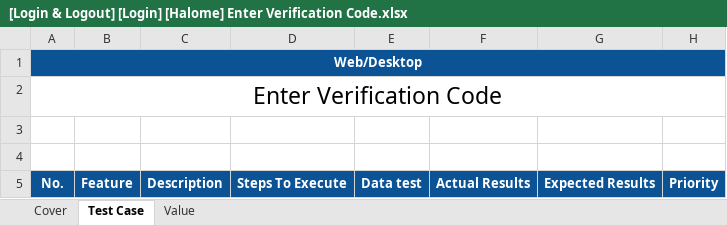
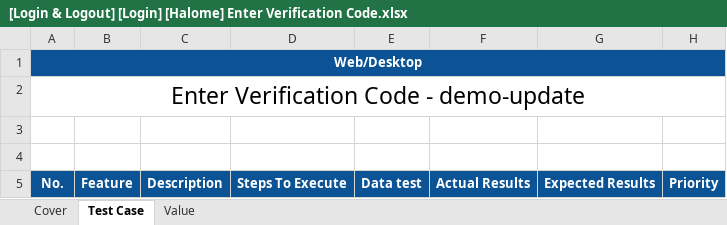
Before and after one commit to Trinhb1510873/demo-upload-tc-ok, an Excel workbook: Web-Desktop_Halome/Account/Login_Logout/Login/Halome/[Login & Logout] [Login] [Halome] Enter Verification Code.xlsx, sheet Test Case, drawn as a sheet; only a part is shown; values as stored, in another font and other column widths than the file's, no borders; charts and pictures not drawn; the diff names each change by its address in the sheet, - before the commit and + after, or states it on an @@ line.

Commit message:
2023_03_07_Update_Enter_Verification_Code
- Version: 2.6.1
- Platform: Web/Desktop Halome

```diff
--- a/Web-Desktop_Halome/Account/Login_Logout/Login/Halome/[Login & Logout] [Login] [Halome] Enter Verification Code.xlsx (sheet Test Case)
+++ b/Web-Desktop_Halome/Account/Login_Logout/Login/Halome/[Login & Logout] [Login] [Halome] Enter Verification Code.xlsx (sheet Test Case)
-A2 (Web/Desktop): Enter Verification Code
+A2 (Web/Desktop): Enter Verification Code - demo-update
```
Also changed, not shown: sheet Cover, charts or pictures.
